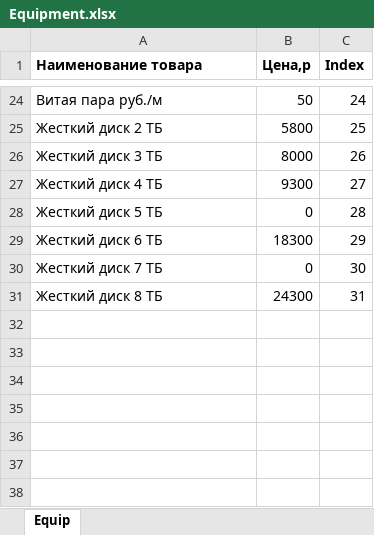
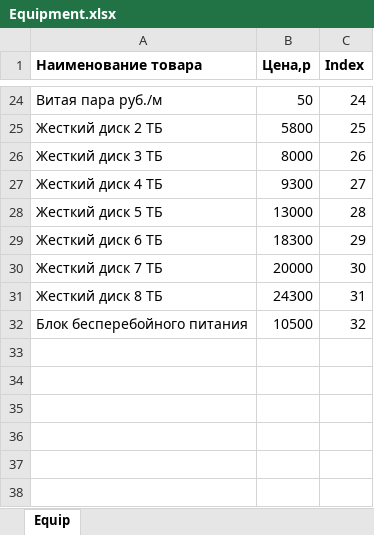
Before and after one commit to uberallesgit/py_simple_GUI_cam_calc, an Excel workbook: Equipment.xlsx, sheet Equip, drawn as a sheet; only a part is shown, gaps mark what is left out; values as stored, in another font and other column widths than the file's, no borders; the diff names each change by its address in the sheet, - before the commit and + after, or states it on an @@ line.

```diff
--- a/Equipment.xlsx (sheet Equip)
+++ b/Equipment.xlsx (sheet Equip)
-B28 (Цена,р): 0
+B28 (Цена,р): 13000
-B30 (Цена,р): 0
+B30 (Цена,р): 20000
-row 32: (empty)
+row 32: Блок бесперебойного питания | 10500 | 32
```
Also changed, not shown: output/Equipment.xlsx, 4 other files.
